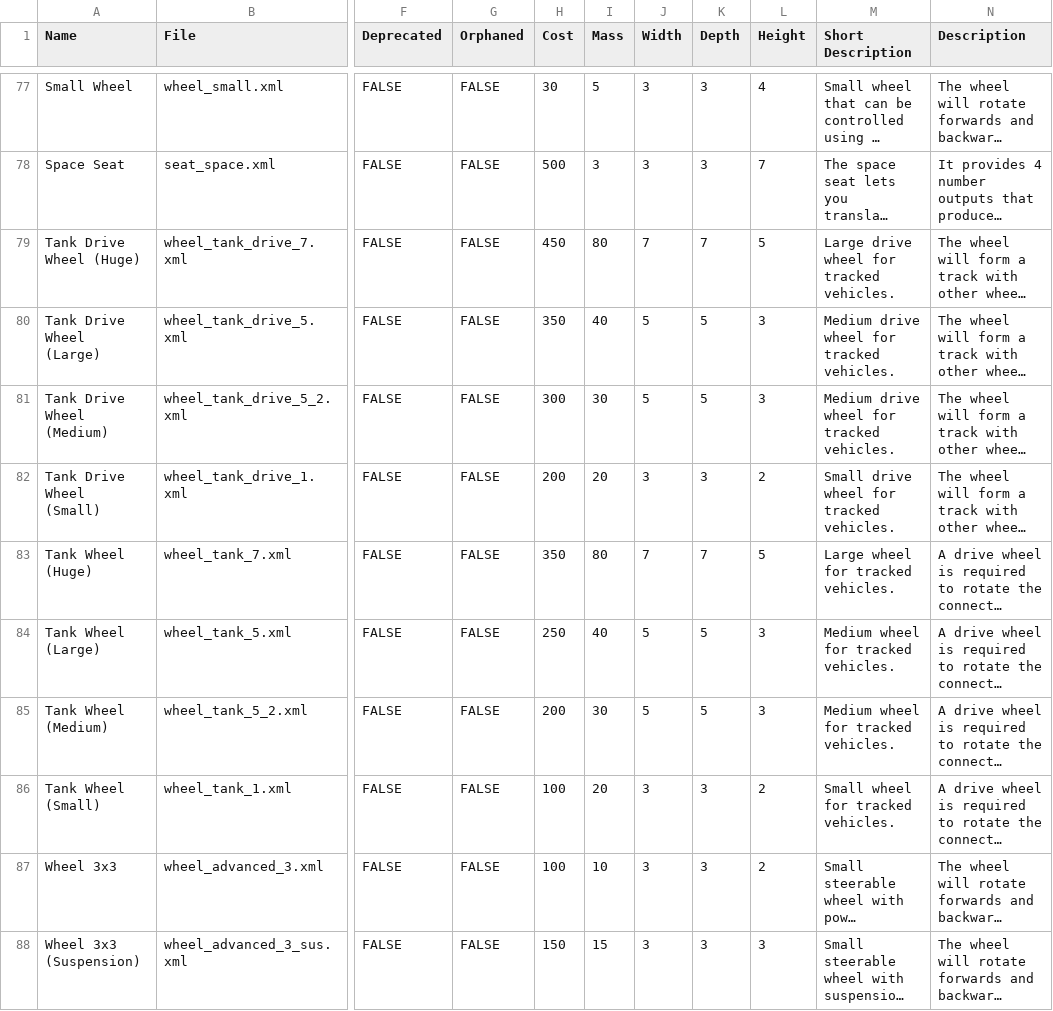
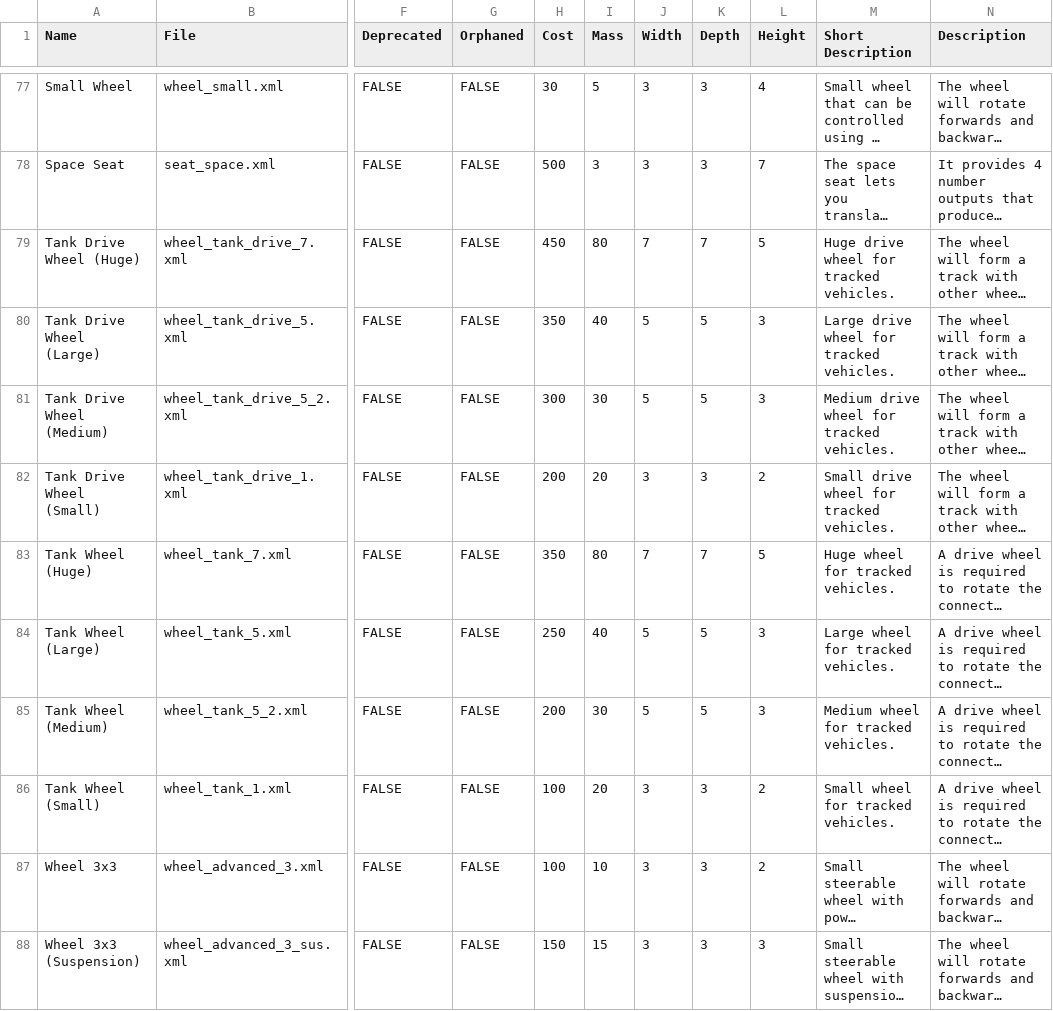
Before and after one commit to gcrtnst/sw-compdocs, a CSV file: sw_compdocs.csv, drawn as a sheet; only a part is shown, gaps mark what is left out; long unchanged cells end in …; the diff names each change by its address in the sheet, - before the commit and + after, or states it on an @@ line.

```diff
--- a/sw_compdocs.csv
+++ b/sw_compdocs.csv
-M79 (Short Description): Large drive wheel for tracked vehicles.
+M79 (Short Description): Huge drive wheel for tracked vehicles.
-M80 (Short Description): Medium drive wheel for tracked vehicles.
+M80 (Short Description): Large drive wheel for tracked vehicles.
-M83 (Short Description): Large wheel for tracked vehicles.
+M83 (Short Description): Huge wheel for tracked vehicles.
-M84 (Short Description): Medium wheel for tracked vehicles.
+M84 (Short Description): Large wheel for tracked vehicles.
```
Also changed, not shown: 1 other file.
